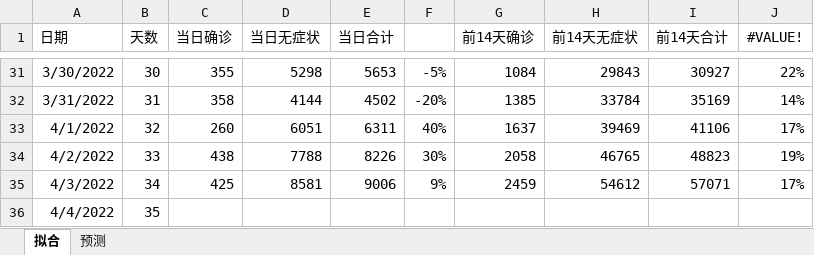
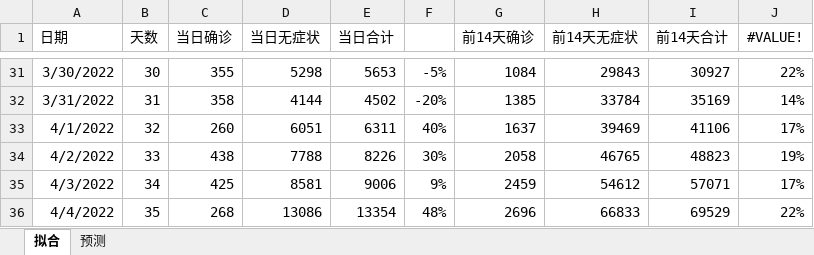
Before and after one commit to TienZhao/covid-shanghai, an Excel workbook: analysis.xlsx, sheet 拟合, drawn as a sheet; only a part is shown, gaps mark what is left out; values as stored, in another font and other column widths than the file's, no borders; charts and pictures not drawn; the diff names each change by its address in the sheet, - before the commit and + after, or states it on an @@ line.

Commit message:
Update 20220405 data

```diff
--- a/analysis.xlsx (sheet 拟合)
+++ b/analysis.xlsx (sheet 拟合)
-C36 (当日确诊): (empty)
+C36 (当日确诊): 268
-D36 (当日无症状): (empty)
+D36 (当日无症状): 13086
-E36 (当日合计): (empty)
+E36 (当日合计): 13354
-F36: (empty)
+F36: 48%
-G36 (前14天确诊): (empty)
+G36 (前14天确诊): 2696
-H36 (前14天无症状): (empty)
+H36 (前14天无症状): 66833
-I36 (前14天合计): (empty)
+I36 (前14天合计): 69529
-J36 (#VALUE!): (empty)
+J36 (#VALUE!): 22%
```
Also changed, not shown: charts or pictures, 5 other files.
